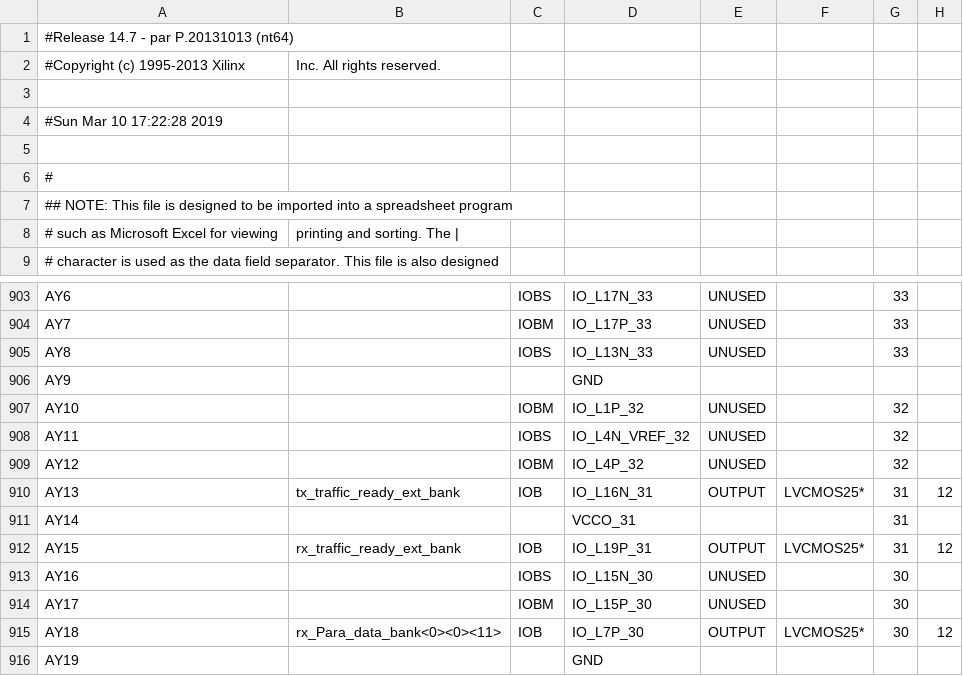
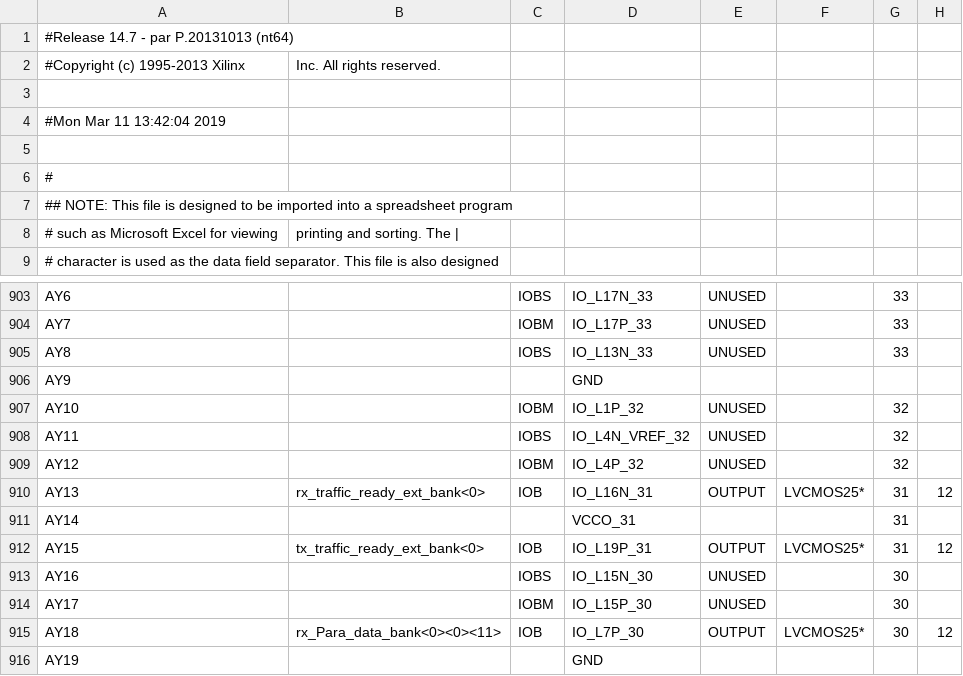
Before and after one commit to deweiwork/b2test_ut3GP, a CSV file: BelleIIvt6127gp/XCVR_TOP_pad.csv, drawn as a sheet; only a part is shown, gaps mark what is left out; the diff names each change by its address in the sheet, - before the commit and + after, or states it on an @@ line.

Commit message:
Modifying top traffic in which replace 1 bit with (bank_num-1 downto 0)

```diff
--- a/BelleIIvt6127gp/XCVR_TOP_pad.csv
+++ b/BelleIIvt6127gp/XCVR_TOP_pad.csv
-A4: #Sun Mar 10 17:22:28 2019
+A4: #Mon Mar 11 13:42:04 2019
-B910: tx_traffic_ready_ext_bank
+B910: rx_traffic_ready_ext_bank<0>
-B912: rx_traffic_ready_ext_bank
+B912: tx_traffic_ready_ext_bank<0>
```
Also changed, not shown: 45 other files.
